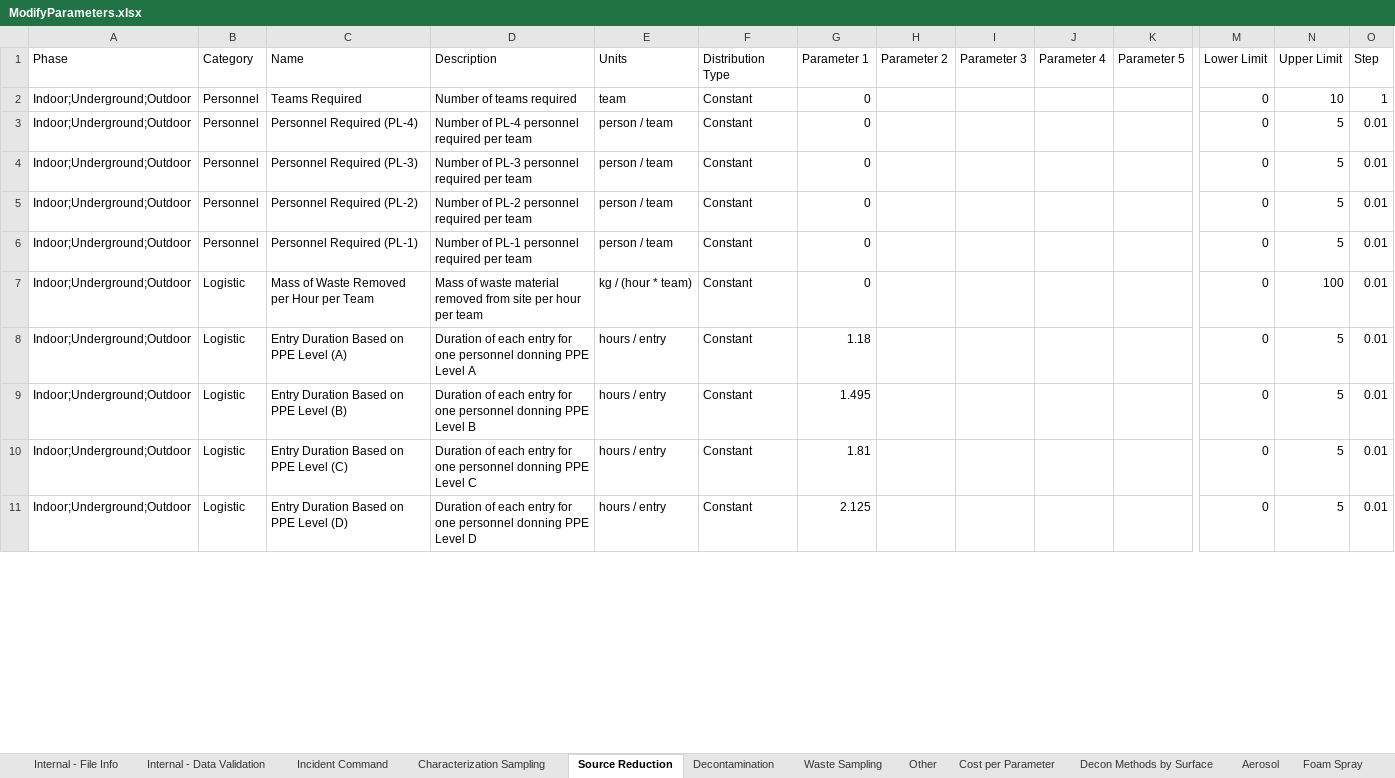
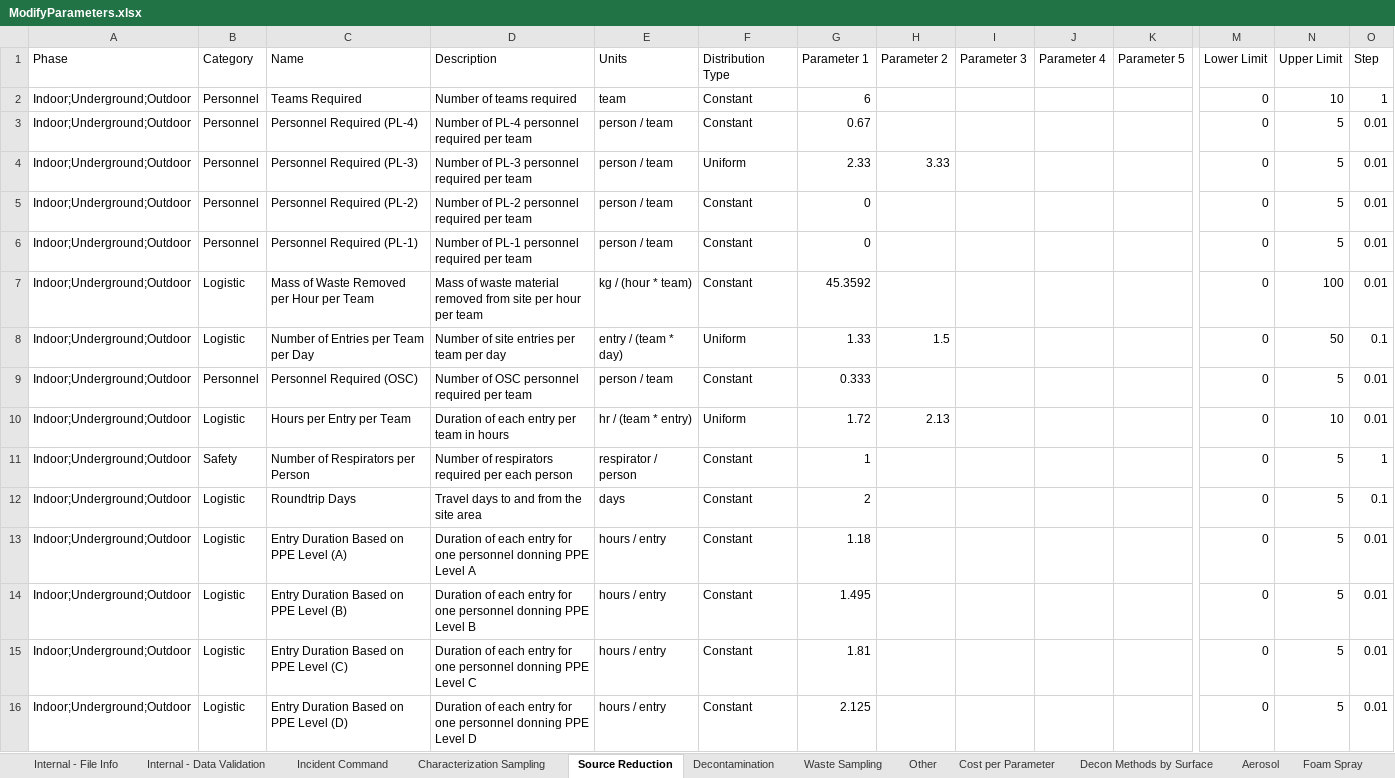
Before and after one commit to USEPA/EPADecon, an Excel workbook: InputFiles/ModifyParameters.xlsx, sheet Source Reduction, drawn as a sheet; only a part is shown, gaps mark what is left out; values as stored, in another font and other column widths than the file's, no borders; conditional formats and table styles not drawn; rows hold the shown columns only; the diff covers the shown part only; the diff names each change by its address in the sheet, - before the commit and + after, or states it on an @@ line.

```diff
--- a/InputFiles/ModifyParameters.xlsx (sheet Source Reduction)
+++ b/InputFiles/ModifyParameters.xlsx (sheet Source Reduction)
-G2 (Parameter 1): 0
+G2 (Parameter 1): 6
-G3 (Parameter 1): 0
+G3 (Parameter 1): 0.67
-F4 (Distribution Type): Constant
+F4 (Distribution Type): Uniform
-G4 (Parameter 1): 0
+G4 (Parameter 1): 2.33
-H4 (Parameter 2): (empty)
+H4 (Parameter 2): 3.33
-G7 (Parameter 1): 0
+G7 (Parameter 1): 45.3592
+row 8: Indoor;Underground;Outdoor | Logistic | Number of Entries per Team per Day | Number of site entries per team per day | entry / (team * day) | Uniform | 1.33 | 1.5 |  |  |  | 0 | 50 | 0.1
+row 9: Indoor;Underground;Outdoor | Personnel | Personnel Required (OSC) | Number of OSC personnel required per team | person / team | Constant | 0.333 |  |  |  |  | 0 | 5 | 0.01
+row 10: Indoor;Underground;Outdoor | Logistic | Hours per Entry per Team | Duration of each entry per team in hours | hr / (team * entry) | Uniform | 1.72 | 2.13 |  |  |  | 0 | 10 | 0.01
+row 11: Indoor;Underground;Outdoor | Safety | Number of Respirators per Person | Number of respirators required per each person | respirator / person | Constant | 1 |  |  |  |  | 0 | 5 | 1
+row 12: Indoor;Underground;Outdoor | Logistic | Roundtrip Days | Travel days to and from the site area | days | Constant | 2 |  |  |  |  | 0 | 5 | 0.1
```
Also changed, not shown: 1 added row, 5 removed rows and 4 edited cells elsewhere in this sheet, sheet Characterization Sampling, sheet Decontamination, sheet Waste Sampling, sheet Cost per Parameter, sheet Other, sheet Fumigation, 10 more sheets, InputFiles/DefineScenario.xlsx.
